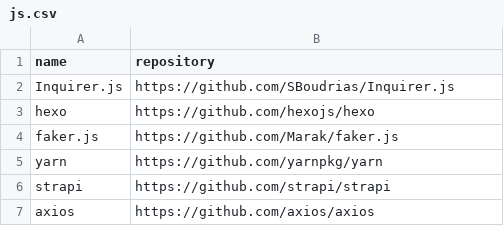
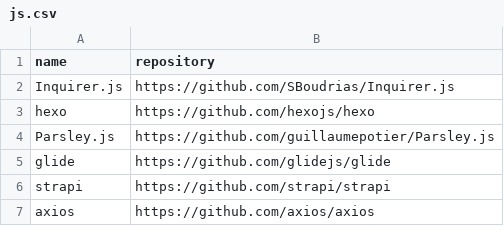
Before and after one commit to easbarba/lar, a CSV file: .config/floss/js.csv, drawn as a sheet; removed rows and columns are numbered as before the commit, all else as after; the diff names each change by its address in the sheet, - before the commit and + after, or states it on an @@ line.

Commit message:
floss/js: moar projects

```diff
--- a/.config/floss/js.csv
+++ b/.config/floss/js.csv
-row 4: faker.js | https://github.com/Marak/faker.js
-row 5: yarn | https://github.com/yarnpkg/yarn
+row 4: Parsley.js | https://github.com/guillaumepotier/Parsley.js
+row 5: glide | https://github.com/glidejs/glide
```
